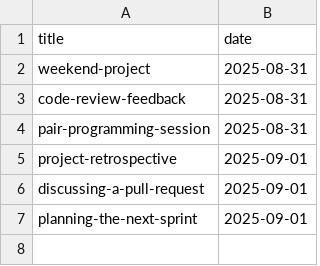
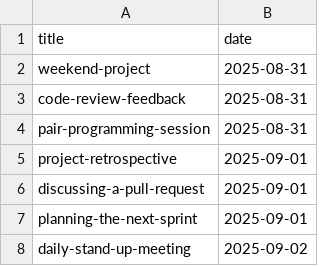
Before and after one commit to muhfaris/english-vocabulary, a CSV file: dialogues.csv, drawn as a sheet; the diff names each change by its address in the sheet, - before the commit and + after, or states it on an @@ line.

```diff
--- a/dialogues.csv
+++ b/dialogues.csv
+row 8: daily-stand-up-meeting | 2025-09-02
```
Also changed, not shown: 1 other file.
